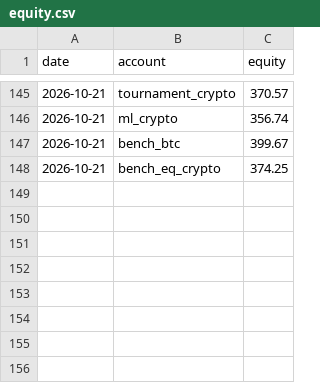
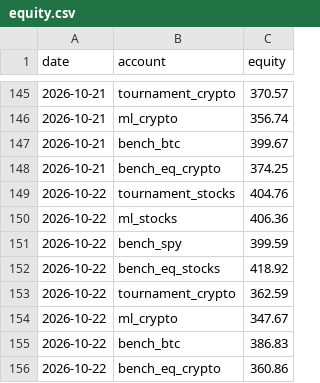
Before and after one commit to poollaaneesh-rgb/paper-trader, a CSV file: results/live/equity.csv, drawn as a sheet; only a part is shown, gaps mark what is left out; the diff names each change by its address in the sheet, - before the commit and + after, or states it on an @@ line.

```diff
--- a/results/live/equity.csv
+++ b/results/live/equity.csv
+row 149: 2026-10-22 | tournament_stocks | 404.76
+row 150: 2026-10-22 | ml_stocks | 406.36
+row 151: 2026-10-22 | bench_spy | 399.59
+row 152: 2026-10-22 | bench_eq_stocks | 418.92
+row 153: 2026-10-22 | tournament_crypto | 362.59
+row 154: 2026-10-22 | ml_crypto | 347.67
+row 155: 2026-10-22 | bench_btc | 386.83
+row 156: 2026-10-22 | bench_eq_crypto | 360.86
```
Also changed, not shown: results/live/prices_crypto.csv, results/live/settings.csv, 4 other files.
